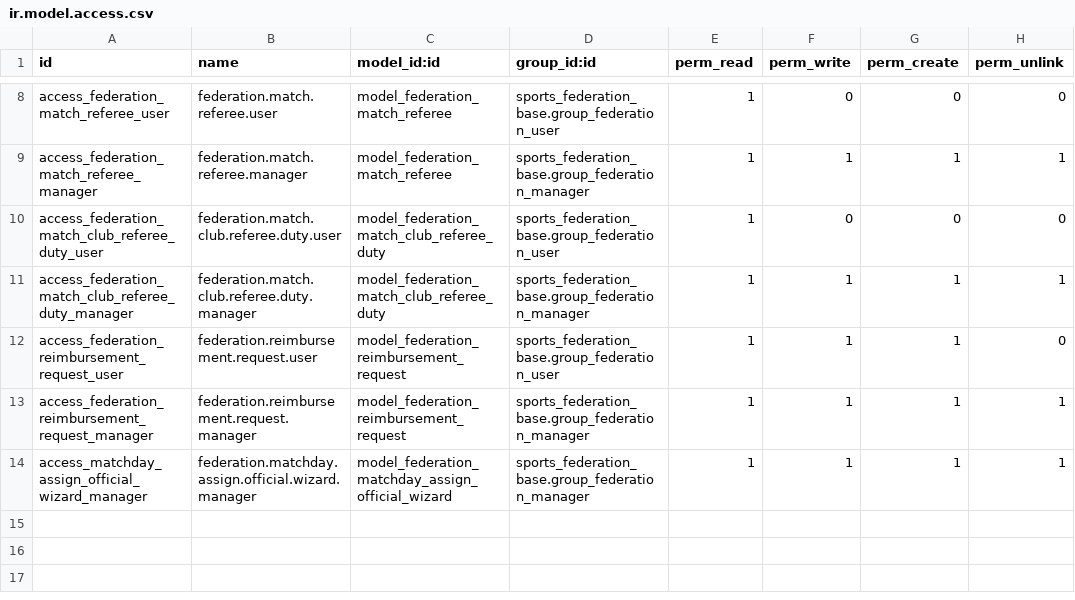
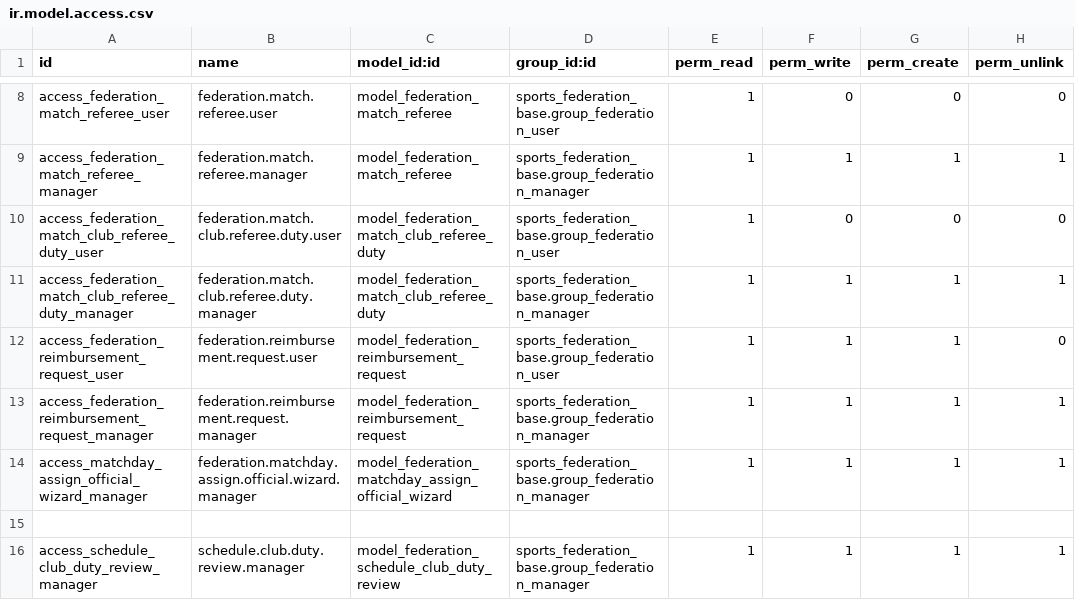
Before and after one commit to cb-96/odoo_addons, a CSV file: sports_federation_officiating/security/ir.model.access.csv, drawn as a sheet; only a part is shown, gaps mark what is left out; the diff names each change by its address in the sheet, - before the commit and + after, or states it on an @@ line.

Commit message:
feat(officiating): plan and review club duties with gameday schedules
Add draft club-duty allocation previews and workload summaries.
Persist reviewed responsibilities without notifying clubs.
Create open duties on publication and preserve existing assignments.
Require renewed review after schedule or coverage changes.
Add allocation tests, Odoo regression tests and operator documentation.

```diff
--- a/sports_federation_officiating/security/ir.model.access.csv
+++ b/sports_federation_officiating/security/ir.model.access.csv
+row 15: (empty)
+row 16: access_schedule_club_duty_review_manager | schedule.club.duty.review.manager | model_federation_schedule_club_duty_review | sports_federation_base.group_federation_manager | 1 | 1 | 1 | 1
```
Also changed, not shown: 9 other files.
